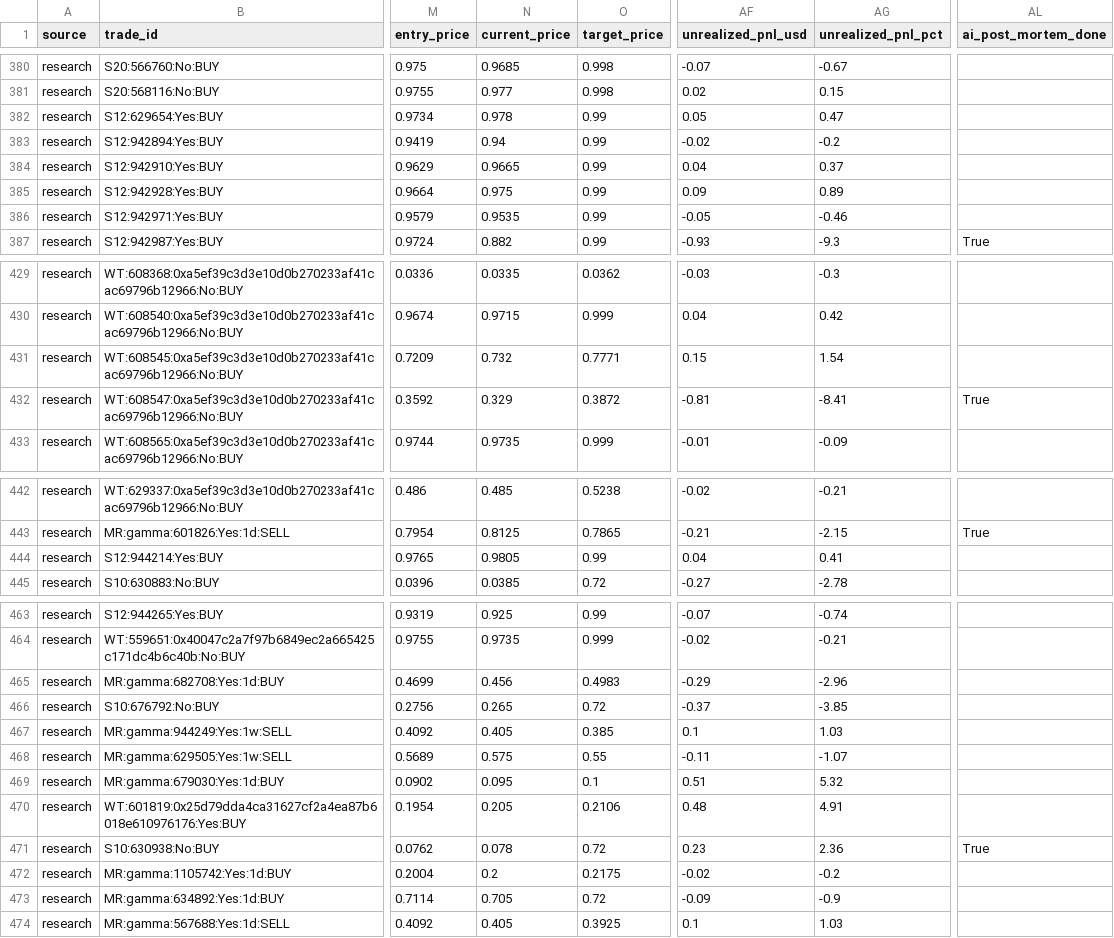
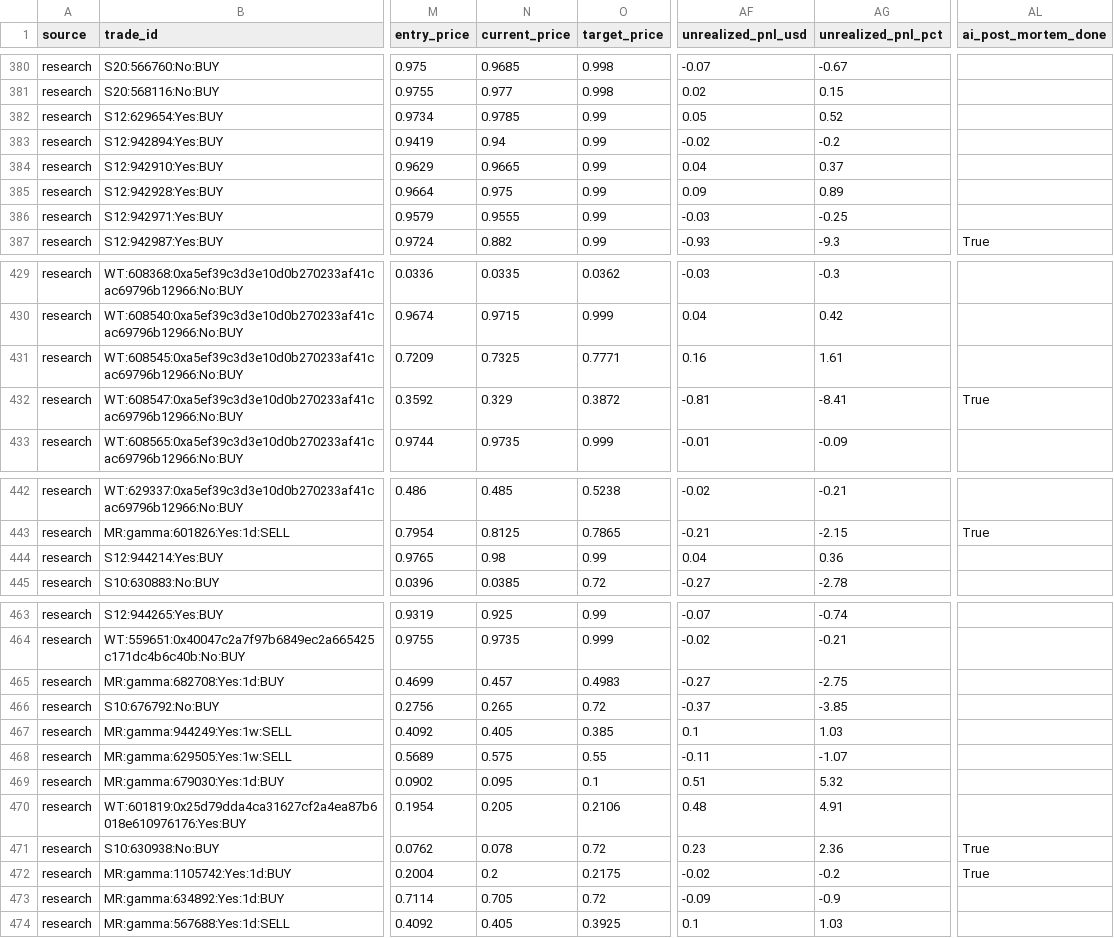
Before and after one commit to aguamarinac2-netizen/quant-polymarket-trackrecord, a CSV file: trades_all.csv, drawn as a sheet; only a part is shown, gaps mark what is left out; the diff covers the shown part only; the diff names each change by its address in the sheet, - before the commit and + after, or states it on an @@ line.

```diff
--- a/trades_all.csv
+++ b/trades_all.csv
-N382 (current_price): 0.978
+N382 (current_price): 0.9785
-AG382 (unrealized_pnl_pct): 0.47
+AG382 (unrealized_pnl_pct): 0.52
-N386 (current_price): 0.9535
+N386 (current_price): 0.9555
-AF386 (unrealized_pnl_usd): -0.05
+AF386 (unrealized_pnl_usd): -0.03
-AG386 (unrealized_pnl_pct): -0.46
+AG386 (unrealized_pnl_pct): -0.25
-N431 (current_price): 0.732
+N431 (current_price): 0.7325
-AF431 (unrealized_pnl_usd): 0.15
+AF431 (unrealized_pnl_usd): 0.16
-AG431 (unrealized_pnl_pct): 1.54
+AG431 (unrealized_pnl_pct): 1.61
-N444 (current_price): 0.9805
+N444 (current_price): 0.98
-AG444 (unrealized_pnl_pct): 0.41
+AG444 (unrealized_pnl_pct): 0.36
-N465 (current_price): 0.456
+N465 (current_price): 0.457
-AF465 (unrealized_pnl_usd): -0.29
+AF465 (unrealized_pnl_usd): -0.27
-AG465 (unrealized_pnl_pct): -2.96
+AG465 (unrealized_pnl_pct): -2.75
-AL472 (ai_post_mortem_done): (empty)
+AL472 (ai_post_mortem_done): True
```
Also changed, not shown: 34 edited cells elsewhere in this file, 7 other files.
